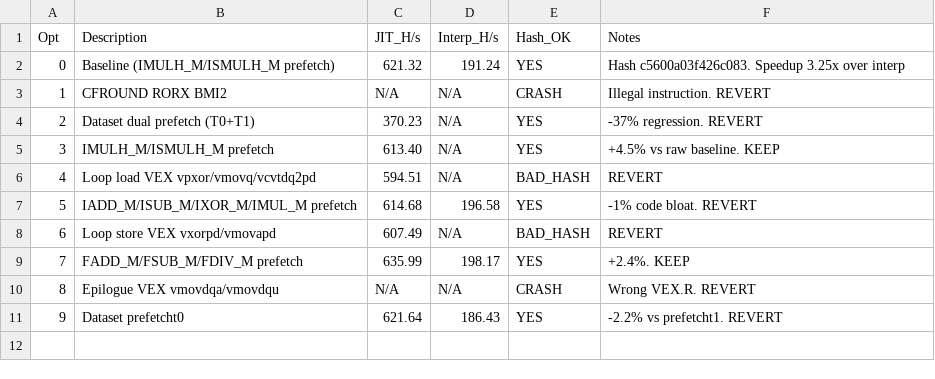
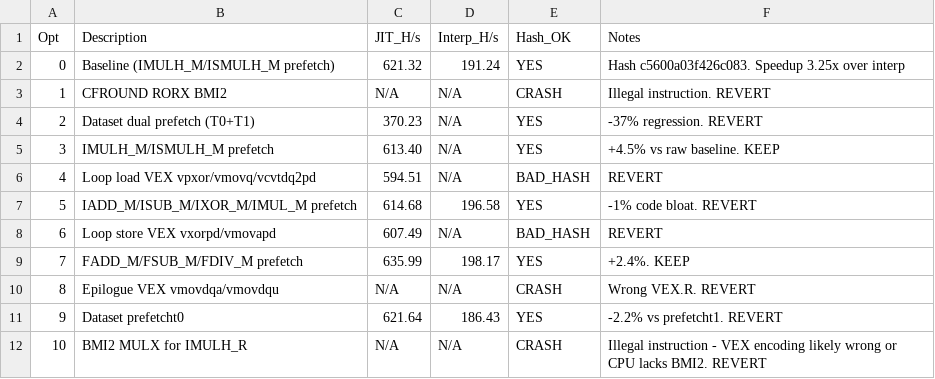
Before and after one commit to TymekTM/XMR-Miner, a CSV file: jit_opt_log.csv, drawn as a sheet; the diff names each change by its address in the sheet, - before the commit and + after, or states it on an @@ line.

Commit message:
Log BMI2 MULX experiment failure in CSV

```diff
--- a/jit_opt_log.csv
+++ b/jit_opt_log.csv
+row 12: 10 | BMI2 MULX for IMULH_R | N/A | N/A | CRASH | Illegal instruction - VEX encoding likely wrong or CPU lacks BMI2. REVERT
```
